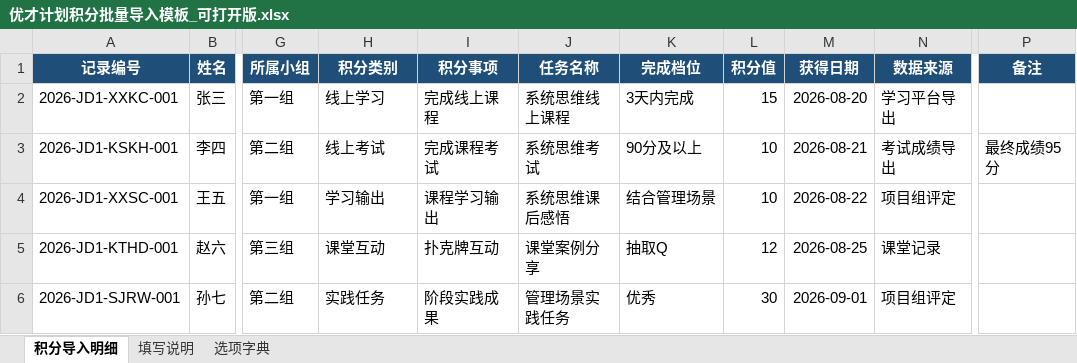
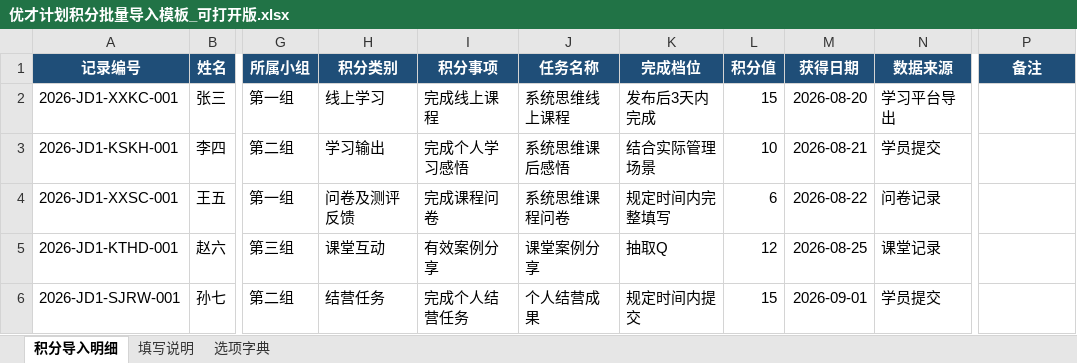
Before and after one commit to caiyan0303/points-system, an Excel workbook: frontend/public/templates/优才计划积分批量导入模板_可打开版.xlsx, sheet 积分导入明细, drawn as a sheet; only a part is shown, gaps mark what is left out; values as stored, in another font and other column widths than the file's, no borders; conditional formats and table styles not drawn; the diff names each change by its address in the sheet, - before the commit and + after, or states it on an @@ line.

```diff
--- a/frontend/public/templates/优才计划积分批量导入模板_可打开版.xlsx (sheet 积分导入明细)
+++ b/frontend/public/templates/优才计划积分批量导入模板_可打开版.xlsx (sheet 积分导入明细)
-K2 (完成档位): 3天内完成
+K2 (完成档位): 发布后3天内完成
-H3 (积分类别): 线上考试
+H3 (积分类别): 学习输出
-I3 (积分事项): 完成课程考试
+I3 (积分事项): 完成个人学习感悟
-J3 (任务名称): 系统思维考试
+J3 (任务名称): 系统思维课后感悟
-K3 (完成档位): 90分及以上
+K3 (完成档位): 结合实际管理场景
-N3 (数据来源): 考试成绩导出
+N3 (数据来源): 学员提交
-P3 (备注): 最终成绩95分
+P3 (备注): (empty)
-H4 (积分类别): 学习输出
+H4 (积分类别): 问卷及测评反馈
-I4 (积分事项): 课程学习输出
+I4 (积分事项): 完成课程问卷
-J4 (任务名称): 系统思维课后感悟
+J4 (任务名称): 系统思维课程问卷
-K4 (完成档位): 结合管理场景
+K4 (完成档位): 规定时间内完整填写
-L4 (积分值): 10
+L4 (积分值): 6
-N4 (数据来源): 项目组评定
+N4 (数据来源): 问卷记录
-I5 (积分事项): 扑克牌互动
+I5 (积分事项): 有效案例分享
-H6 (积分类别): 实践任务
+H6 (积分类别): 结营任务
-I6 (积分事项): 阶段实践成果
+I6 (积分事项): 完成个人结营任务
-J6 (任务名称): 管理场景实践任务
+J6 (任务名称): 个人结营成果
-K6 (完成档位): 优秀
+K6 (完成档位): 规定时间内提交
-L6 (积分值): 30
+L6 (积分值): 15
-N6 (数据来源): 项目组评定
+N6 (数据来源): 学员提交
```
Also changed, not shown: sheet 选项字典, sheet 填写说明, 5 other files.
